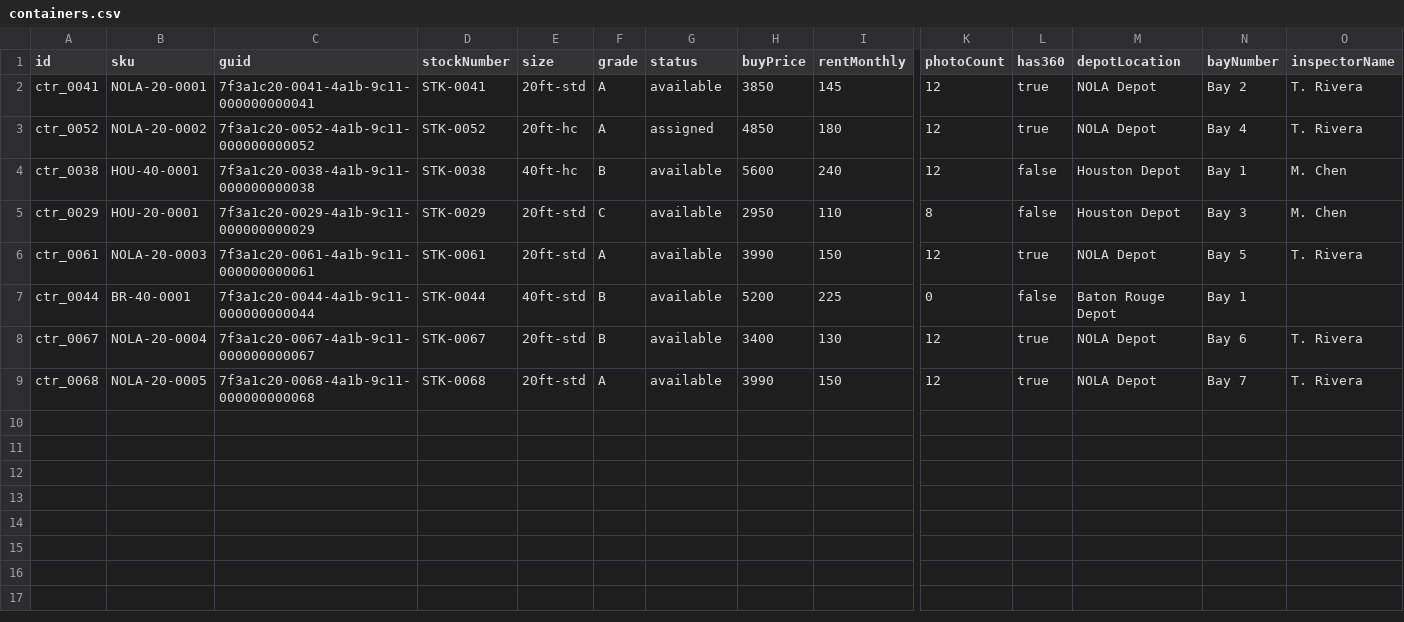
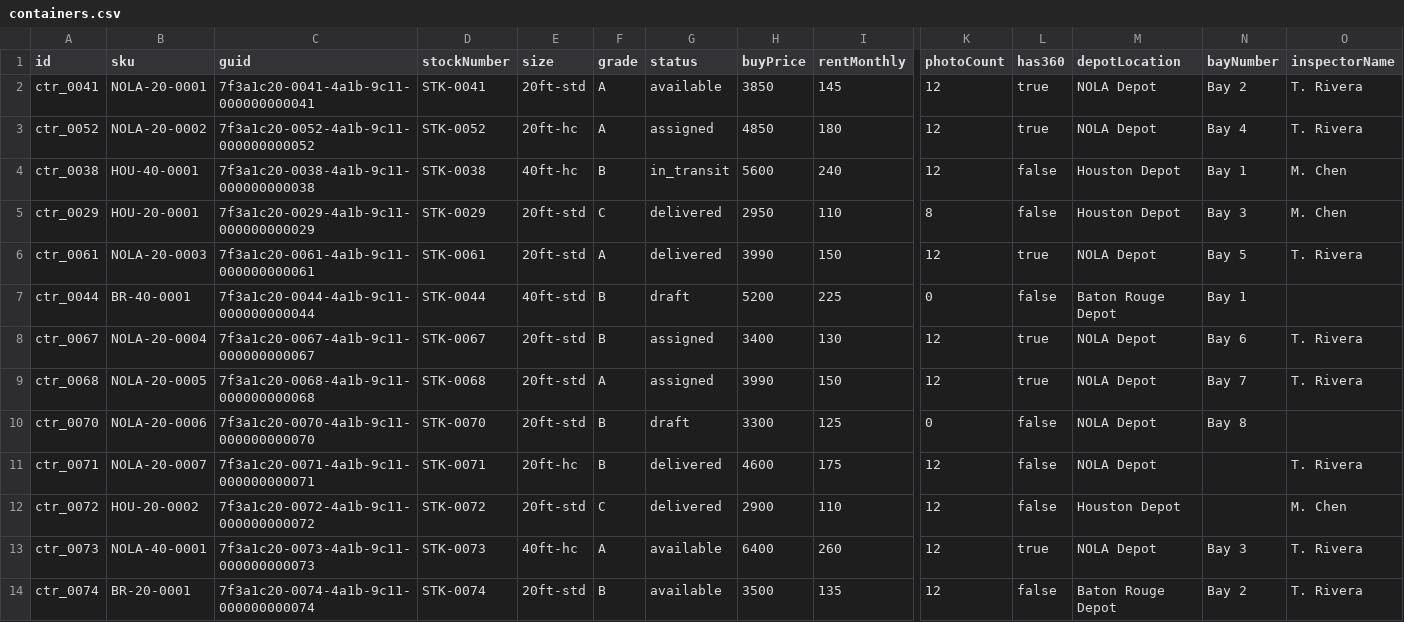
Before and after one commit to TimToolman/SteelBox, a CSV file: apps/api/data/containers.csv, drawn as a sheet; only a part is shown, gaps mark what is left out; rows hold the shown columns only; the diff names each change by its address in the sheet, - before the commit and + after, or states it on an @@ line.

```diff
--- a/apps/api/data/containers.csv
+++ b/apps/api/data/containers.csv
-G4 (status): available
+G4 (status): in_transit
-G5:G6 (status): available
+G5:G6 (status): delivered
-G7 (status): available
+G7 (status): draft
-G8:G9 (status): available
+G8:G9 (status): assigned
+row 10: ctr_0070 | NOLA-20-0006 | 7f3a1c20-0070-4a1b-9c11-000000000070 | STK-0070 | 20ft-std | B | draft | 3300 | 125 | 0 | false | NOLA Depot | Bay 8
+row 11: ctr_0071 | NOLA-20-0007 | 7f3a1c20-0071-4a1b-9c11-000000000071 | STK-0071 | 20ft-hc | B | delivered | 4600 | 175 | 12 | false | NOLA Depot |  | T. Rivera
+row 12: ctr_0072 | HOU-20-0002 | 7f3a1c20-0072-4a1b-9c11-000000000072 | STK-0072 | 20ft-std | C | delivered | 2900 | 110 | 12 | false | Houston Depot |  | M. Chen
+row 13: ctr_0073 | NOLA-40-0001 | 7f3a1c20-0073-4a1b-9c11-000000000073 | STK-0073 | 40ft-hc | A | available | 6400 | 260 | 12 | true | NOLA Depot | Bay 3 | T. Rivera
+row 14: ctr_0074 | BR-20-0001 | 7f3a1c20-0074-4a1b-9c11-000000000074 | STK-0074 | 20ft-std | B | available | 3500 | 135 | 12 | false | Baton Rouge Depot | Bay 2 | T. Rivera
```
Also changed, not shown: apps/api/data/depots.csv, apps/api/data/drivers.csv, 11 other files.
